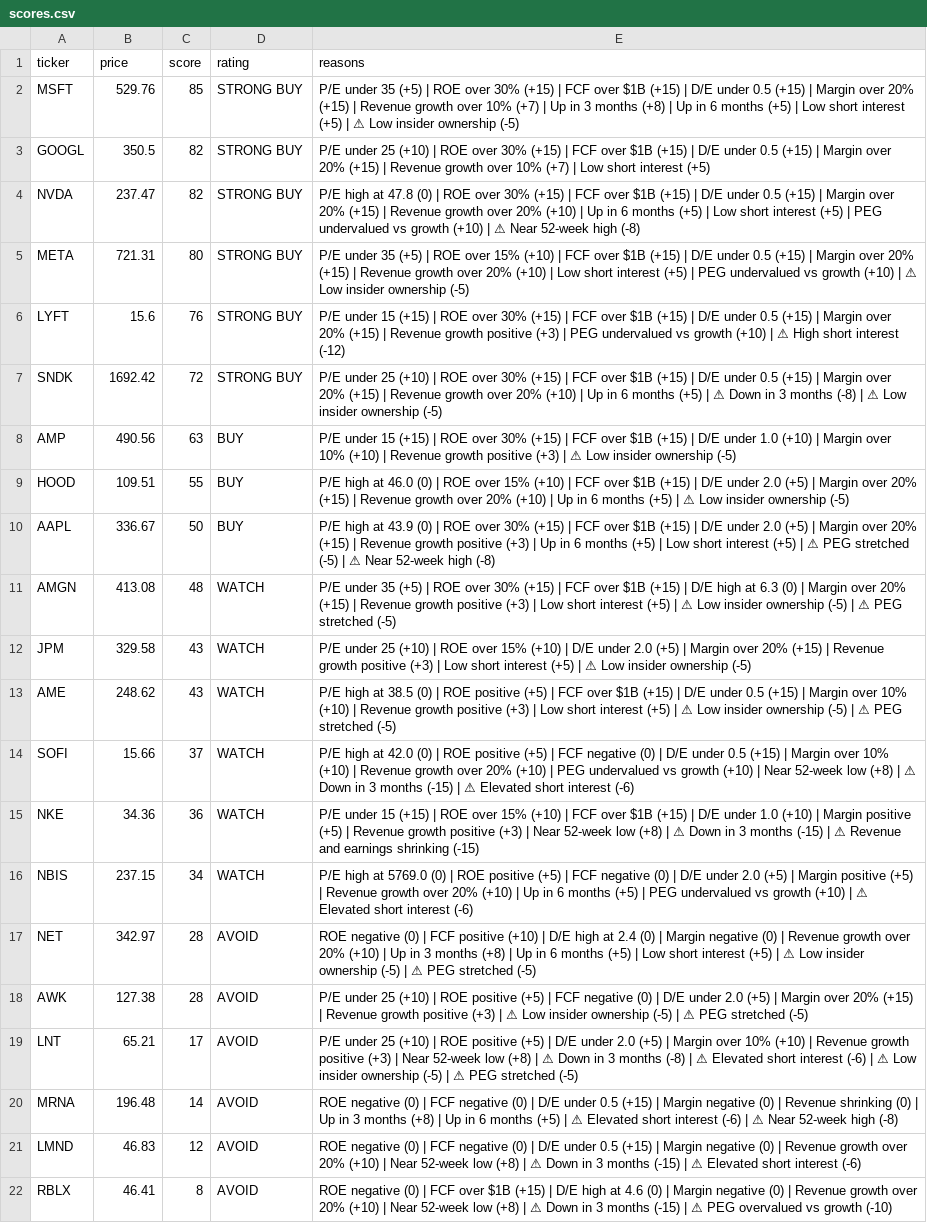
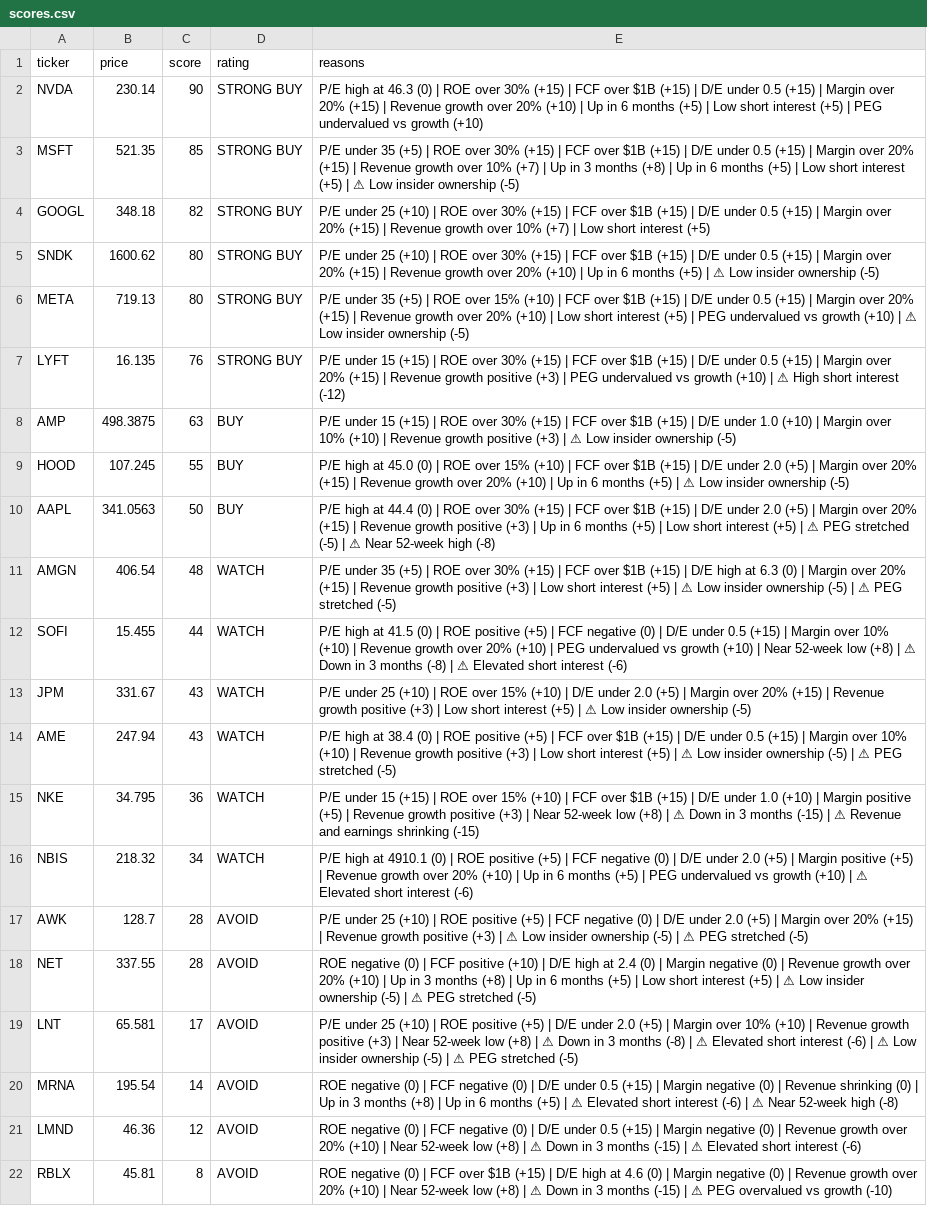
Before and after one commit to leafy-joyce-t/stock-tracker, a CSV file: data/scores.csv, drawn as a sheet; removed rows and columns are numbered as before the commit, all else as after; the diff names each change by its address in the sheet, - before the commit and + after, or states it on an @@ line.

```diff
--- a/data/scores.csv
+++ b/data/scores.csv
+row 2: NVDA | 230.14 | 90 | STRONG BUY | P/E high at 46.3 (0) | ROE over 30% (+15) | FCF over $1B (+15) | D/E under 0.5 (+15) | Margin over 20% (+15) | Revenue growth over 20% (+10) | Up in 6 months (+5) | Low short interest (+5) | PEG undervalued vs growth (+10)
-B3 (price): 529.76
+B3 (price): 521.35
-B4 (price): 350.5
+B4 (price): 348.18
-row 4: NVDA | 237.47 | 82 | STRONG BUY | P/E high at 47.8 (0) | ROE over 30% (+15) | FCF over $1B (+15) | D/E under 0.5 (+15) | Margin over 20% (+15) | Revenue growth over 20% (+10) | Up in 6 months (+5) | Low short interest (+5) | PEG undervalued vs growth (+10) | ⚠ Near 52-week high (-8)
+row 5: SNDK | 1600.62 | 80 | STRONG BUY | P/E under 25 (+10) | ROE over 30% (+15) | FCF over $1B (+15) | D/E under 0.5 (+15) | Margin over 20% (+15) | Revenue growth over 20% (+10) | Up in 6 months (+5) | ⚠ Low insider ownership (-5)
-B6 (price): 721.31
+B6 (price): 719.13
-B7 (price): 15.6
+B7 (price): 16.135
-row 7: SNDK | 1692.42 | 72 | STRONG BUY | P/E under 25 (+10) | ROE over 30% (+15) | FCF over $1B (+15) | D/E under 0.5 (+15) | Margin over 20% (+15) | Revenue growth over 20% (+10) | Up in 6 months (+5) | ⚠ Down in 3 months (-8) | ⚠ Low insider ownership (-5)
-B8 (price): 490.56
+B8 (price): 498.3875
-B9 (price): 109.51
+B9 (price): 107.245
-E9 (reasons): …high at 46.0 (0) |…
+E9 (reasons): …high at 45.0 (0) |…
-B10 (price): 336.67
+B10 (price): 341.0563
-E10 (reasons): …high at 43.9 (0) |…
+E10 (reasons): …high at 44.4 (0) |…
-B11 (price): 413.08
+B11 (price): 406.54
+row 12: SOFI | 15.455 | 44 | WATCH | P/E high at 41.5 (0) | ROE positive (+5) | FCF negative (0) | D/E under 0.5 (+15) | Margin over 10% (+10) | Revenue growth over 20% (+10) | PEG undervalued vs growth (+10) | Near 52-week low (+8) | ⚠ Down in 3 months (-8) | ⚠ Elevated short interest (-6)
-B13 (price): 329.58
+B13 (price): 331.67
-B14 (price): 248.62
+B14 (price): 247.94
-E14 (reasons): …high at 38.5 (0) |…
+E14 (reasons): …high at 38.4 (0) |…
-row 14: SOFI | 15.66 | 37 | WATCH | P/E high at 42.0 (0) | ROE positive (+5) | FCF negative (0) | D/E under 0.5 (+15) | Margin over 10% (+10) | Revenue growth over 20% (+10) | PEG undervalued vs growth (+10) | Near 52-week low (+8) | ⚠ Down in 3 months (-15) | ⚠ Elevated short interest (-6)
-B15 (price): 34.36
+B15 (price): 34.795
-B16 (price): 237.15
+B16 (price): 218.32
-E16 (reasons): …high at 5769.0 (0) |…
+E16 (reasons): …high at 4910.1 (0) |…
-row 17: NET | 342.97 | 28 | AVOID | ROE negative (0) | FCF positive (+10) | D/E high at 2.4 (0) | Margin negative (0) | Revenue growth over 20% (+10) | Up in 3 months (+8) | Up in 6 months (+5) | Low short interest (+5) | ⚠ Low insider ownership (-5) | ⚠ PEG stretched (-5)
-B17 (price): 127.38
+B17 (price): 128.7
+row 18: NET | 337.55 | 28 | AVOID | ROE negative (0) | FCF positive (+10) | D/E high at 2.4 (0) | Margin negative (0) | Revenue growth over 20% (+10) | Up in 3 months (+8) | Up in 6 months (+5) | Low short interest (+5) | ⚠ Low insider ownership (-5) | ⚠ PEG stretched (-5)
-B19 (price): 65.21
+B19 (price): 65.581
-B20 (price): 196.48
+B20 (price): 195.54
-B21 (price): 46.83
+B21 (price): 46.36
-B22 (price): 46.41
+B22 (price): 45.81
```
Also changed, not shown: data/calculated_ratios.csv, data/comparison.csv, 23 other files.
